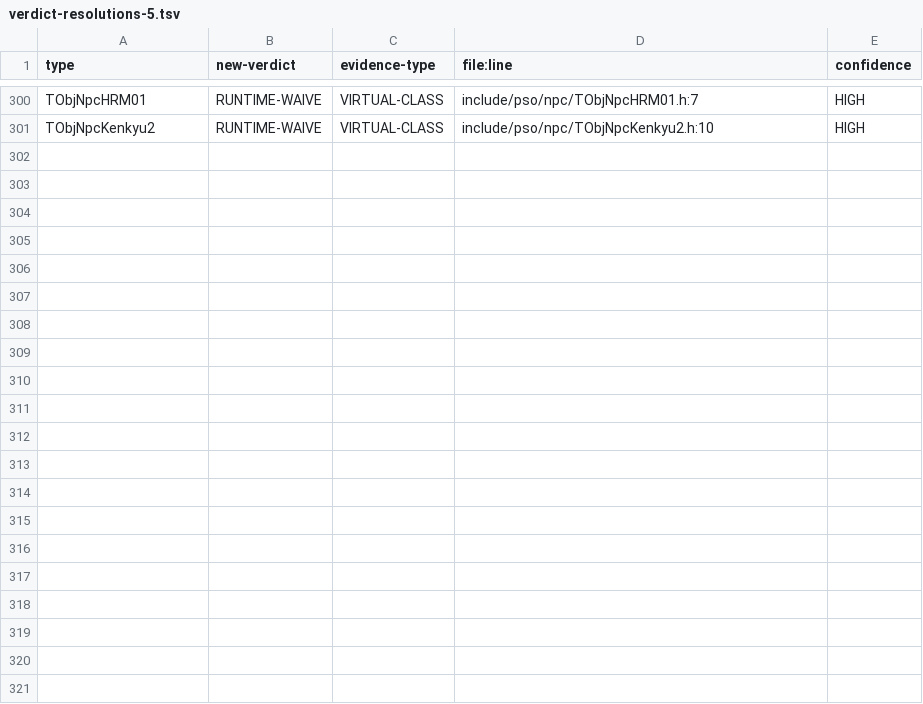
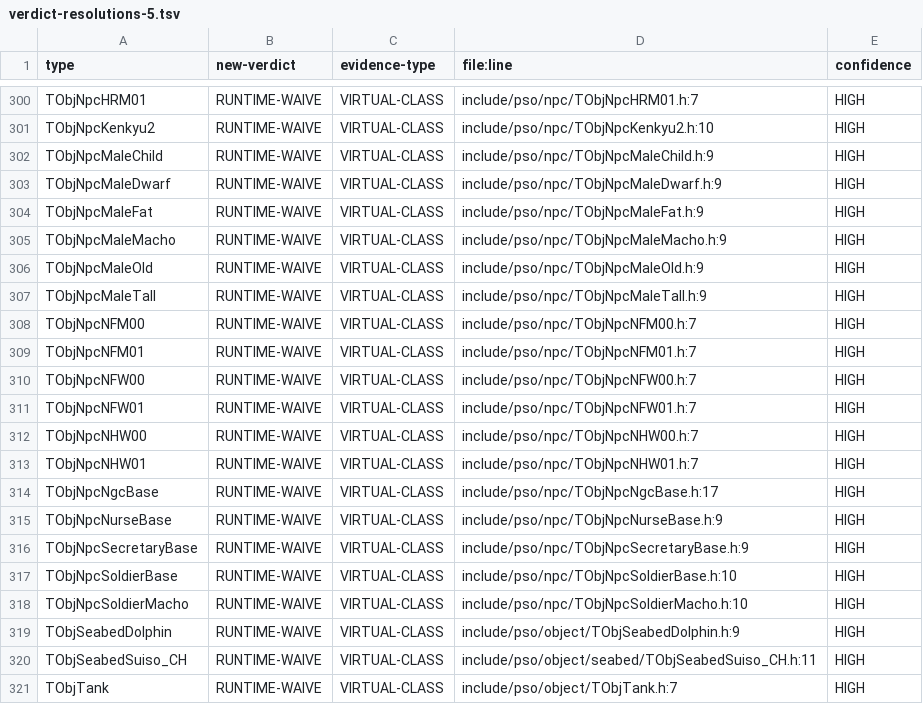
Before and after one commit to scottlowry/pso-metal, a TSV file: data/verdict-resolutions-5.tsv, drawn as a sheet; only a part is shown, gaps mark what is left out; the diff names each change by its address in the sheet, - before the commit and + after, or states it on an @@ line.

Commit message:
P2-AT tail verdicts checkpoint 320/566 rows

```diff
--- a/data/verdict-resolutions-5.tsv
+++ b/data/verdict-resolutions-5.tsv
+row 302: TObjNpcMaleChild | RUNTIME-WAIVE | VIRTUAL-CLASS | include/pso/npc/TObjNpcMaleChild.h:9 | HIGH
+row 303: TObjNpcMaleDwarf | RUNTIME-WAIVE | VIRTUAL-CLASS | include/pso/npc/TObjNpcMaleDwarf.h:9 | HIGH
+row 304: TObjNpcMaleFat | RUNTIME-WAIVE | VIRTUAL-CLASS | include/pso/npc/TObjNpcMaleFat.h:9 | HIGH
+row 305: TObjNpcMaleMacho | RUNTIME-WAIVE | VIRTUAL-CLASS | include/pso/npc/TObjNpcMaleMacho.h:9 | HIGH
+row 306: TObjNpcMaleOld | RUNTIME-WAIVE | VIRTUAL-CLASS | include/pso/npc/TObjNpcMaleOld.h:9 | HIGH
+row 307: TObjNpcMaleTall | RUNTIME-WAIVE | VIRTUAL-CLASS | include/pso/npc/TObjNpcMaleTall.h:9 | HIGH
+row 308: TObjNpcNFM00 | RUNTIME-WAIVE | VIRTUAL-CLASS | include/pso/npc/TObjNpcNFM00.h:7 | HIGH
+row 309: TObjNpcNFM01 | RUNTIME-WAIVE | VIRTUAL-CLASS | include/pso/npc/TObjNpcNFM01.h:7 | HIGH
+row 310: TObjNpcNFW00 | RUNTIME-WAIVE | VIRTUAL-CLASS | include/pso/npc/TObjNpcNFW00.h:7 | HIGH
+row 311: TObjNpcNFW01 | RUNTIME-WAIVE | VIRTUAL-CLASS | include/pso/npc/TObjNpcNFW01.h:7 | HIGH
+row 312: TObjNpcNHW00 | RUNTIME-WAIVE | VIRTUAL-CLASS | include/pso/npc/TObjNpcNHW00.h:7 | HIGH
+row 313: TObjNpcNHW01 | RUNTIME-WAIVE | VIRTUAL-CLASS | include/pso/npc/TObjNpcNHW01.h:7 | HIGH
+row 314: TObjNpcNgcBase | RUNTIME-WAIVE | VIRTUAL-CLASS | include/pso/npc/TObjNpcNgcBase.h:17 | HIGH
+row 315: TObjNpcNurseBase | RUNTIME-WAIVE | VIRTUAL-CLASS | include/pso/npc/TObjNpcNurseBase.h:9 | HIGH
+row 316: TObjNpcSecretaryBase | RUNTIME-WAIVE | VIRTUAL-CLASS | include/pso/npc/TObjNpcSecretaryBase.h:9 | HIGH
+row 317: TObjNpcSoldierBase | RUNTIME-WAIVE | VIRTUAL-CLASS | include/pso/npc/TObjNpcSoldierBase.h:10 | HIGH
+row 318: TObjNpcSoldierMacho | RUNTIME-WAIVE | VIRTUAL-CLASS | include/pso/npc/TObjNpcSoldierMacho.h:10 | HIGH
+row 319: TObjSeabedDolphin | RUNTIME-WAIVE | VIRTUAL-CLASS | include/pso/object/TObjSeabedDolphin.h:9 | HIGH
+row 320: TObjSeabedSuiso_CH | RUNTIME-WAIVE | VIRTUAL-CLASS | include/pso/object/seabed/TObjSeabedSuiso_CH.h:11 | HIGH
+row 321: TObjTank | RUNTIME-WAIVE | VIRTUAL-CLASS | include/pso/object/TObjTank.h:7 | HIGH
```
